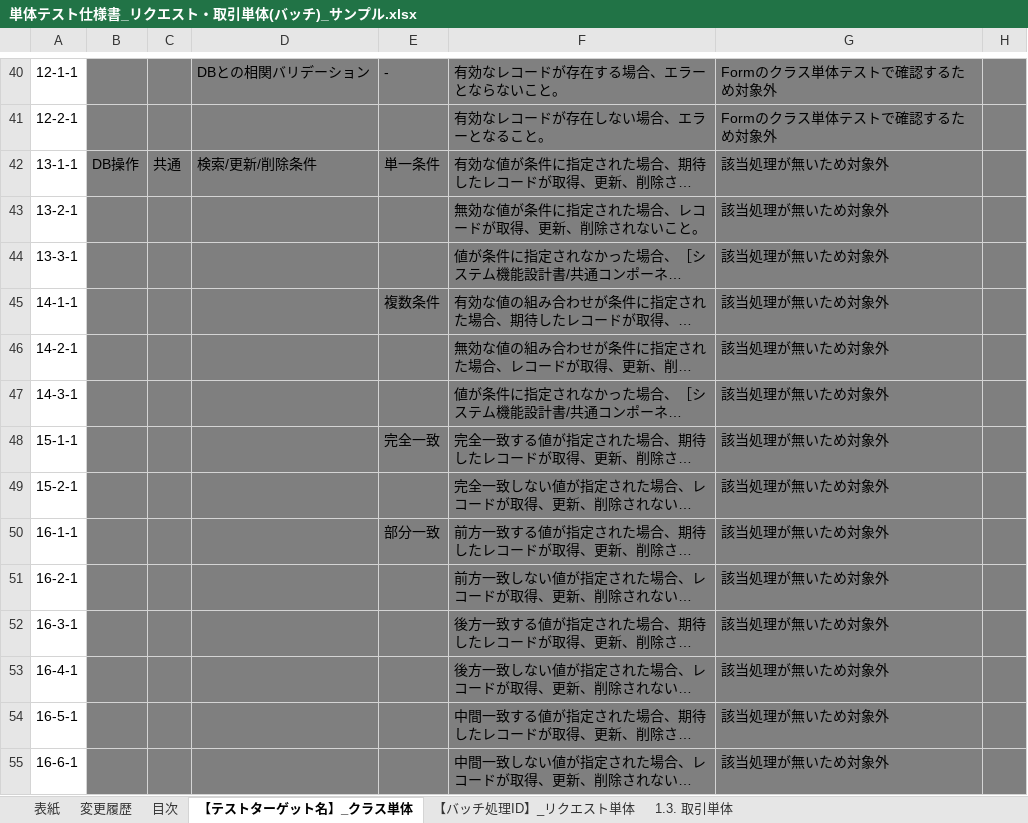
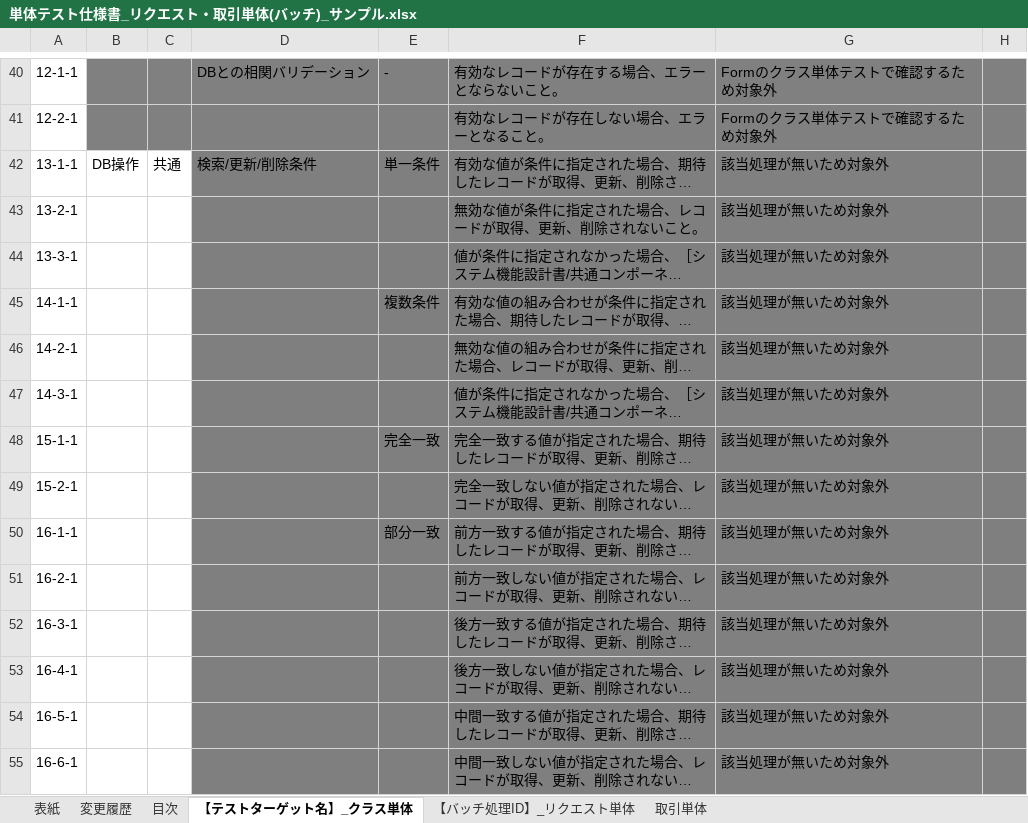
Before and after one commit to nablarch-development-standards/nablarch-development-standards, an Excel workbook: 030_設計ドキュメント/020_サンプル/110_テスト仕様書/単体テスト仕様書_リクエスト・取引単体(バッチ)_サンプル.xlsx, sheet 【テストターゲット名】_クラス単体, drawn as a sheet; only a part is shown, gaps mark what is left out; long unchanged cells end in …; values as stored, in another font and other column widths than the file's, no borders; charts and pictures not drawn; the diff covers the shown part only; the diff names each change by its address in the sheet, - before the commit and + after, or states it on an @@ line.

Commit message:
テスト仕様書（画面、バッチ）サンプルのグレーアウト範囲を修正

```diff
--- a/030_設計ドキュメント/020_サンプル/110_テスト仕様書/単体テスト仕様書_リクエスト・取引単体(バッチ)_サンプル.xlsx (sheet 【テストターゲット名】_クラス単体)
+++ b/030_設計ドキュメント/020_サンプル/110_テスト仕様書/単体テスト仕様書_リクエスト・取引単体(バッチ)_サンプル.xlsx (sheet 【テストターゲット名】_クラス単体)
-sheet tab: 1.3. 取引単体
+sheet tab: 取引単体
-B42:C55 fill: #808080
+B42:C55 fill: none
```
Also changed, not shown: cell formats elsewhere in this sheet, sheet 【バッチ処理ID】_リクエスト単体, sheet 取引単体, 030_設計ドキュメント/020_サンプル/110_テスト仕様書/単体テスト仕様書_リクエスト・取引単体(画面)_サンプル.xlsx.
